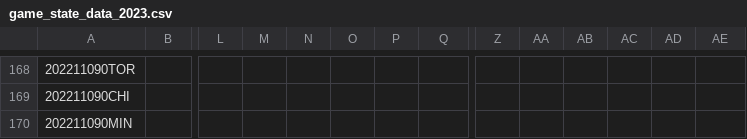
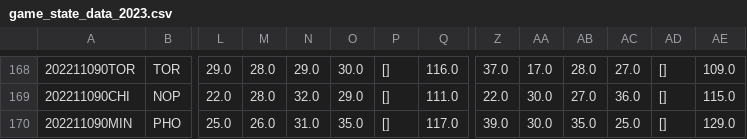
Before and after one commit to aaron-kulkarni/evaluatingBettingStrategies, a CSV file: data/gameStats/game_state_data_2023.csv, drawn as a sheet; only a part is shown, gaps mark what is left out; the diff covers the shown part only; the diff names each change by its address in the sheet, - before the commit and + after, or states it on an @@ line.

```diff
--- a/data/gameStats/game_state_data_2023.csv
+++ b/data/gameStats/game_state_data_2023.csv
-B168: (empty)
+B168: TOR
-L168: (empty)
+L168: 29.0
-M168:M169: (empty)
+M168:M169: 28.0
-N168: (empty)
+N168: 29.0
-O168: (empty)
+O168: 30.0
-P168:P170: (empty)
+P168:P170: []
-Q168: (empty)
+Q168: 116.0
-Z168: (empty)
+Z168: 37.0
-AA168: (empty)
+AA168: 17.0
-AB168: (empty)
+AB168: 28.0
-AC168: (empty)
+AC168: 27.0
-AD168:AD170: (empty)
+AD168:AD170: []
-AE168: (empty)
+AE168: 109.0
-B169: (empty)
+B169: NOP
-L169: (empty)
+L169: 22.0
-N169: (empty)
+N169: 32.0
-O169: (empty)
+O169: 29.0
-Q169: (empty)
+Q169: 111.0
-Z169: (empty)
+Z169: 22.0
-AA169:AA170: (empty)
+AA169:AA170: 30.0
-AB169: (empty)
+AB169: 27.0
-AC169: (empty)
+AC169: 36.0
-AE169: (empty)
+AE169: 115.0
-B170: (empty)
+B170: PHO
-L170: (empty)
+L170: 25.0
-M170: (empty)
+M170: 26.0
-N170: (empty)
+N170: 31.0
-O170: (empty)
+O170: 35.0
-Q170: (empty)
+Q170: 117.0
-Z170: (empty)
+Z170: 39.0
-AB170: (empty)
+AB170: 35.0
-AC170: (empty)
+AC170: 25.0
-AE170: (empty)
+AE170: 129.0
```
Also changed, not shown: 140 edited cells elsewhere in this file, 1 other file.
